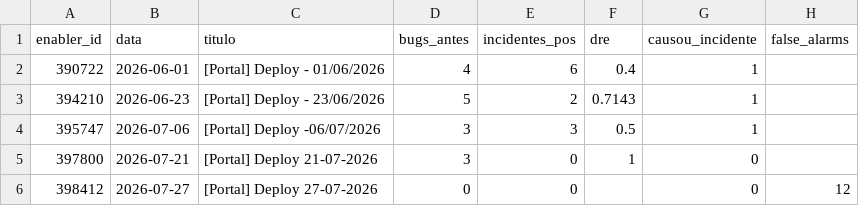
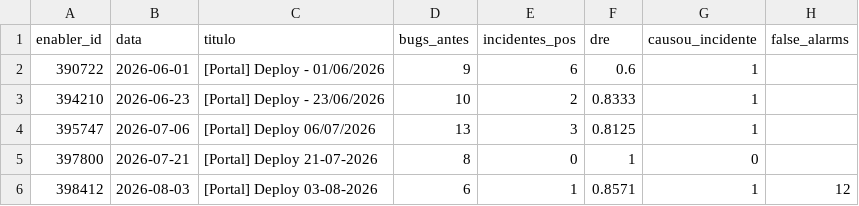
Before and after one commit to lucas-gabriel-ciandt/einstein-quality-metrics-poc, a CSV file: data/deploys.csv, drawn as a sheet.

```diff
--- a/data/deploys.csv
+++ b/data/deploys.csv
@@ -1,6 +1,6 @@
 enabler_id,data,titulo,bugs_antes,incidentes_pos,dre,causou_incidente,false_alarms
-390722,2026-06-01,[Portal] Deploy - 01/06/2026,4,6,0.4,1,
-394210,2026-06-23,[Portal] Deploy - 23/06/2026,5,2,0.7143,1,
-395747,2026-07-06,[Portal] Deploy -06/07/2026,3,3,0.5,1,
-397800,2026-07-21,[Portal] Deploy 21-07-2026,3,0,1,0,
-398412,2026-07-27,[Portal] Deploy 27-07-2026,0,0,,0,12
+390722,2026-06-01,[Portal] Deploy - 01/06/2026,9,6,0.6,1,
+394210,2026-06-23,[Portal] Deploy - 23/06/2026,10,2,0.8333,1,
+395747,2026-07-06,[Portal] Deploy 06/07/2026,13,3,0.8125,1,
+397800,2026-07-21,[Portal] Deploy 21-07-2026,8,0,1,0,
+398412,2026-08-03,[Portal] Deploy 03-08-2026,6,1,0.8571,1,12
```
Also changed, not shown: data/incidentes.csv, 10 other files.
